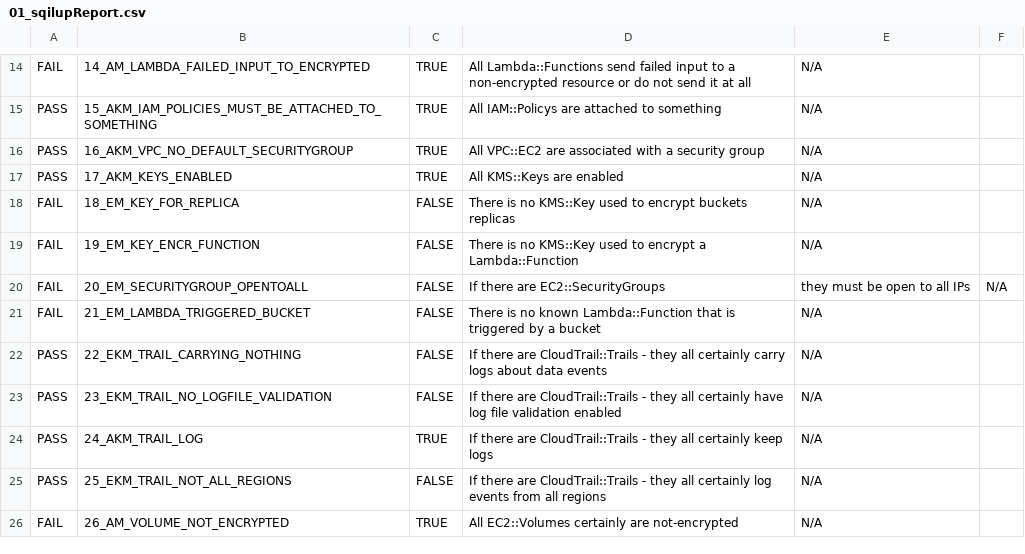
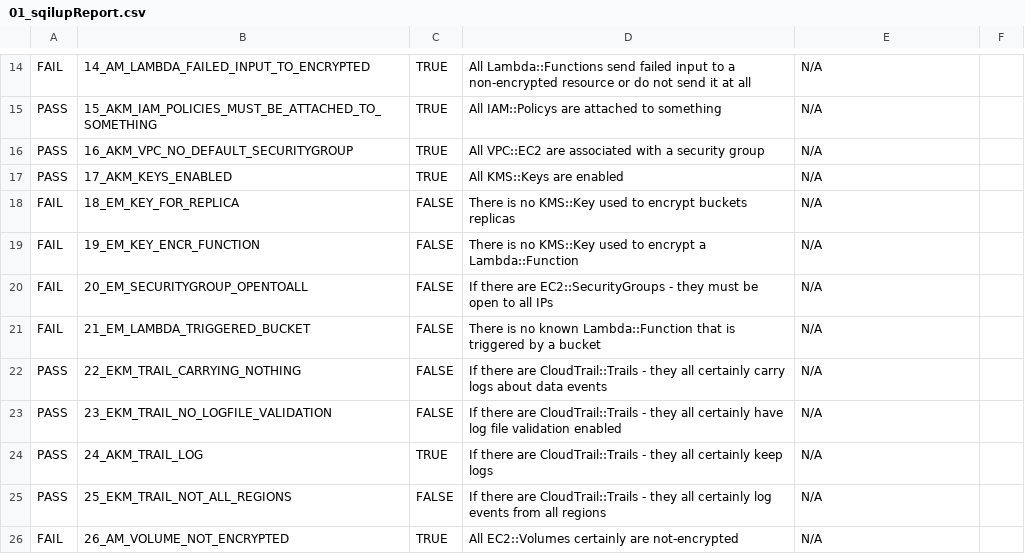
Before and after one commit to claudiacauli/CloudFORMAL, a CSV file: BenchmarksOut/01_sqilup/01_sqilupReport.csv, drawn as a sheet; only a part is shown, gaps mark what is left out.

```diff
--- a/BenchmarksOut/01_sqilup/01_sqilupReport.csv
+++ b/BenchmarksOut/01_sqilup/01_sqilupReport.csv
@@ -19,3 +19,3 @@ FAIL,18_EM_KEY_FOR_REPLICA,FALSE,There is no KMS::Key used to encrypt buckets re
 FAIL,19_EM_KEY_ENCR_FUNCTION,FALSE,There is no KMS::Key used to encrypt a Lambda::Function,N/A
-FAIL,20_EM_SECURITYGROUP_OPENTOALL,FALSE,If there are EC2::SecurityGroups, they must be open to all IPs,N/A
+FAIL,20_EM_SECURITYGROUP_OPENTOALL,FALSE,If there are EC2::SecurityGroups - they must be open to all IPs,N/A
 FAIL,21_EM_LAMBDA_TRIGGERED_BUCKET,FALSE,There is no known Lambda::Function that is triggered by a bucket,N/A
```
Also changed, not shown: BenchmarksOut/02_johnBh/02_johnBhReport.csv, BenchmarksOut/03_kalyanmca13/03_kalyanmca13Report.csv, 11 other files.
